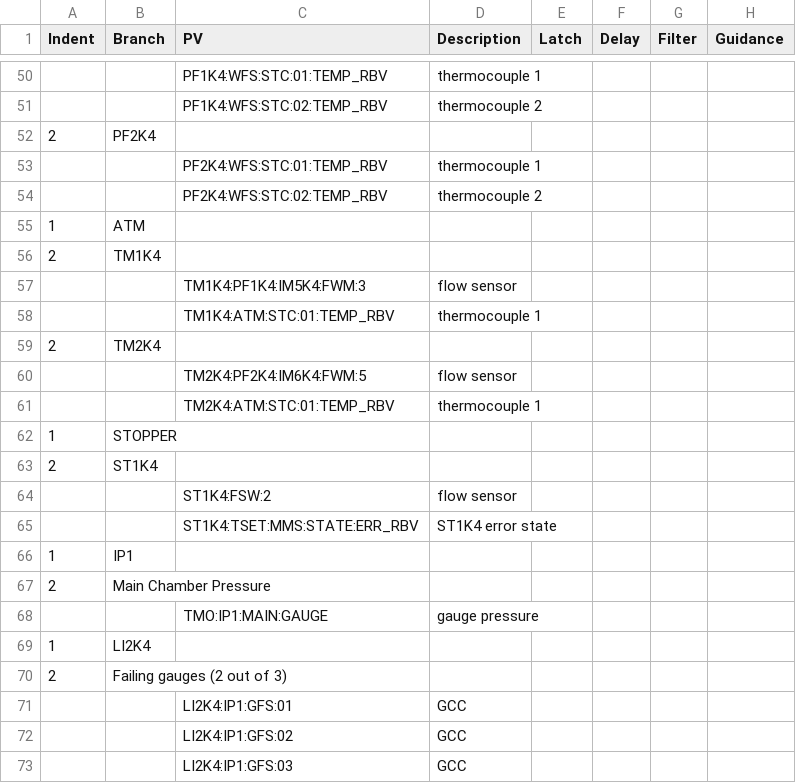
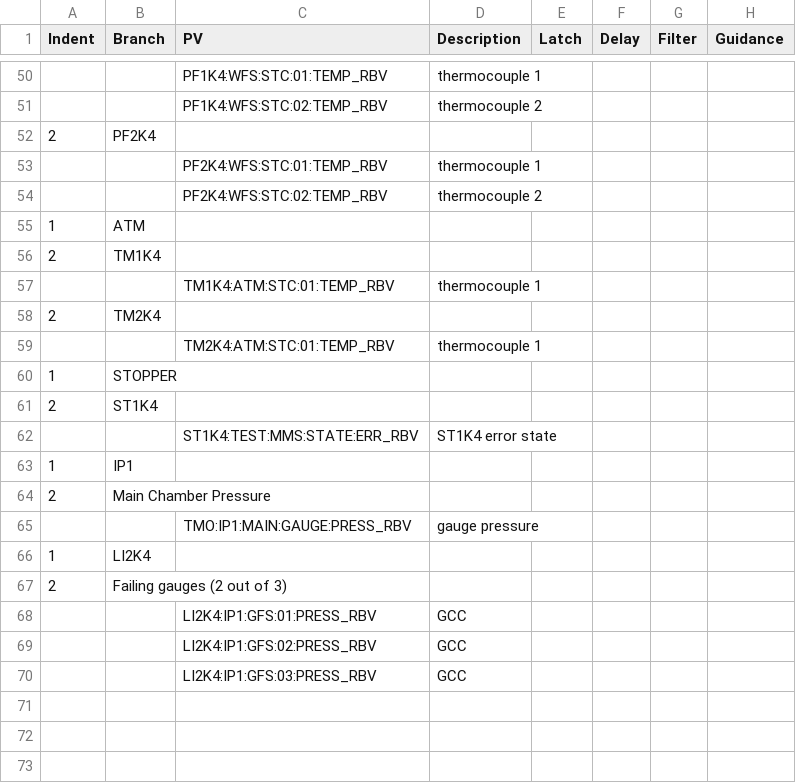
Before and after one commit to tongju12/pcds-nalms, a CSV file: Spreadsheet/KFE/TMO-alarms.csv, drawn as a sheet; only a part is shown, gaps mark what is left out; the diff covers the shown part only.

```diff
--- a/Spreadsheet/KFE/TMO-alarms.csv
+++ b/Spreadsheet/KFE/TMO-alarms.csv
@@ -56,6 +56,4 @@ Indent,Branch,PV,Description,Latch,Delay,Filter,Guidance
 2,TM1K4,,,,,,
-,,TM1K4:PF1K4:IM5K4:FWM:3,flow sensor,,,,
 ,,TM1K4:ATM:STC:01:TEMP_RBV,thermocouple 1,,,,
 2,TM2K4,,,,,,
-,,TM2K4:PF2K4:IM6K4:FWM:5,flow sensor,,,,
 ,,TM2K4:ATM:STC:01:TEMP_RBV,thermocouple 1,,,,
@@ -63,11 +61,10 @@ Indent,Branch,PV,Description,Latch,Delay,Filter,Guidance
 2,ST1K4,,,,,,
-,,ST1K4:FSW:2,flow sensor,,,,
-,,ST1K4:TSET:MMS:STATE:ERR_RBV,ST1K4 error state,,,,
+,,ST1K4:TEST:MMS:STATE:ERR_RBV,ST1K4 error state,,,,
 1,IP1,,,,,,
 2,Main Chamber Pressure,,,,,,
-,,TMO:IP1:MAIN:GAUGE,gauge pressure,,,,
+,,TMO:IP1:MAIN:GAUGE:PRESS_RBV,gauge pressure,,,,
 1,LI2K4,,,,,,
 2,Failing gauges (2 out of 3),,,,,,
-,,LI2K4:IP1:GFS:01,GCC,,,,
-,,LI2K4:IP1:GFS:02,GCC,,,,
-,,LI2K4:IP1:GFS:03,GCC,,,,
+,,LI2K4:IP1:GFS:01:PRESS_RBV,GCC,,,,
+,,LI2K4:IP1:GFS:02:PRESS_RBV,GCC,,,,
+,,LI2K4:IP1:GFS:03:PRESS_RBV,GCC,,,,
```
Also changed, not shown: 2 added rows, 2 removed rows and 11 edited cells elsewhere in this file.
